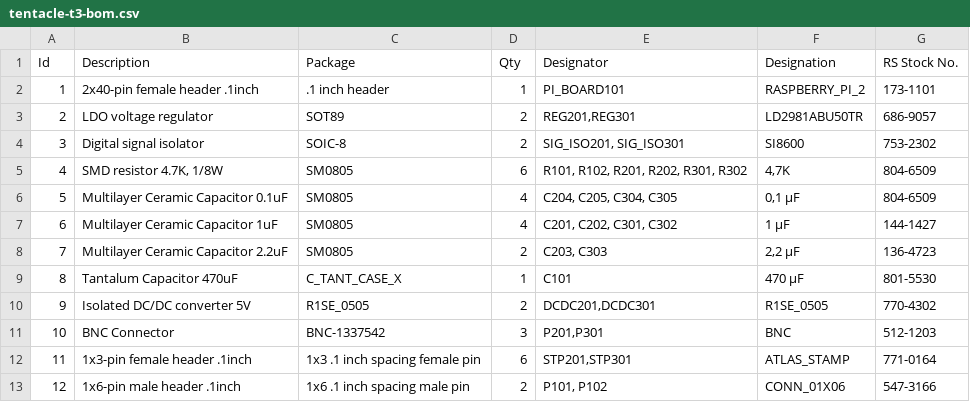
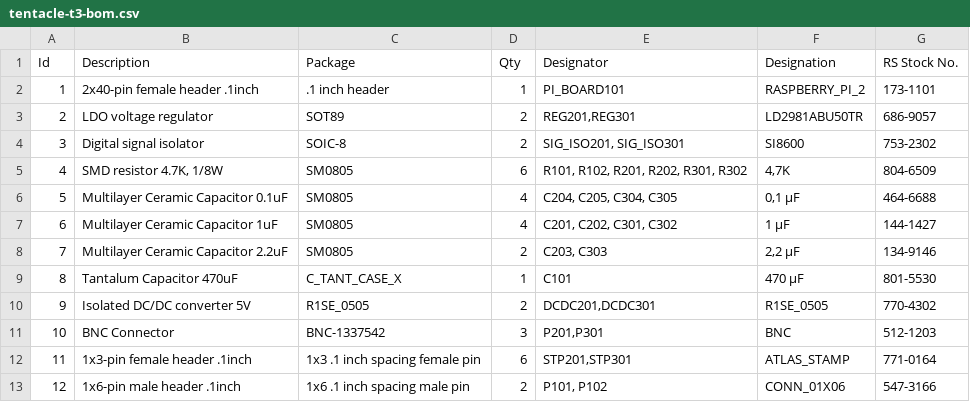
Before and after one commit to 100prznt/tentacle-raspi-oshw, a CSV file: hardware/tentacle-t3-bom.csv, drawn as a sheet.

Commit message:
Update tentacle-t3-bom.csv

```diff
--- a/hardware/tentacle-t3-bom.csv
+++ b/hardware/tentacle-t3-bom.csv
@@ -5,5 +5,5 @@ Id,"Description","Package",Qty,"Designator","Designation","RS Stock No."
 4,"SMD resistor 4.7K, 1/8W","SM0805",6,"R101, R102, R201, R202, R301, R302","4,7K","804-6509"
-5,"Multilayer Ceramic Capacitor 0.1uF","SM0805",4,"C204, C205, C304, C305","0,1 µF","804-6509"
+5,"Multilayer Ceramic Capacitor 0.1uF","SM0805",4,"C204, C205, C304, C305","0,1 µF","464-6688"
 6,"Multilayer Ceramic Capacitor 1uF","SM0805",4,"C201, C202, C301, C302","1 µF","144-1427"
-7,"Multilayer Ceramic Capacitor 2.2uF","SM0805",2,"C203, C303","2,2 µF","136-4723"
+7,"Multilayer Ceramic Capacitor 2.2uF","SM0805",2,"C203, C303","2,2 µF","134-9146"
 8,"Tantalum Capacitor 470uF","C_TANT_CASE_X",1,"C101","470 µF","801-5530"
```
